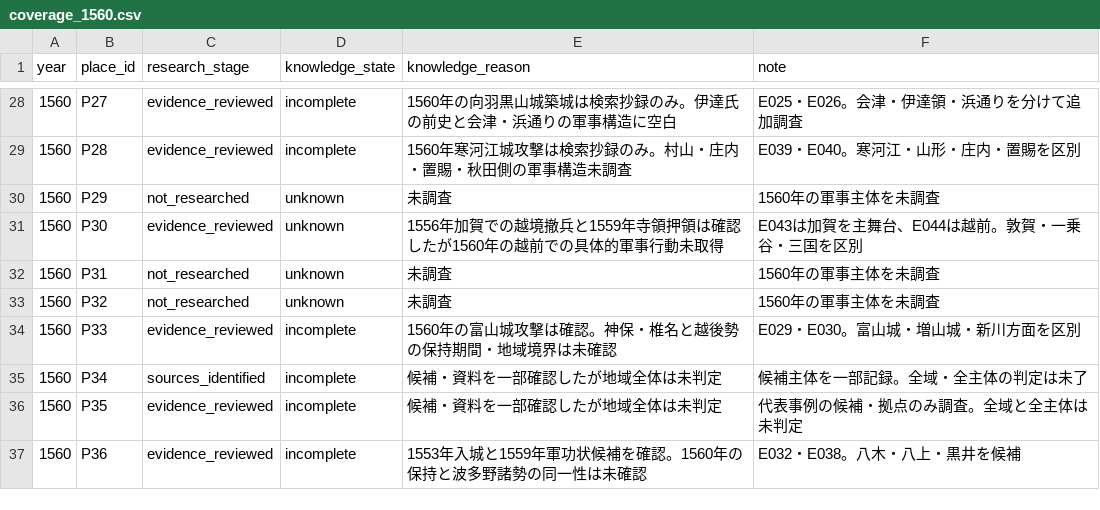
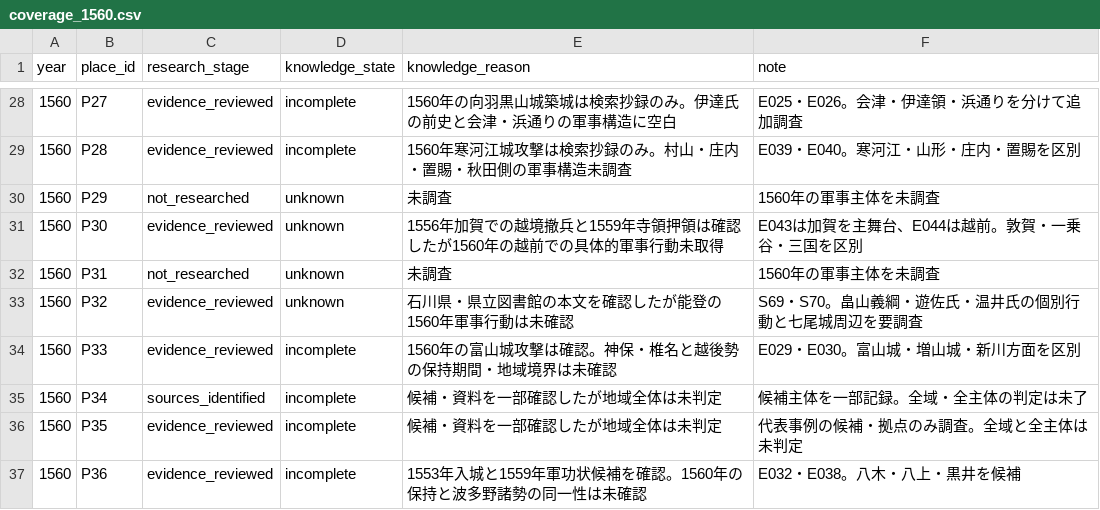
Before and after one commit to kudamb-oss/sengoku-influence-atlas, a CSV file: data/coverage_1560.csv, drawn as a sheet; only a part is shown, gaps mark what is left out; the diff covers the shown part only.

```diff
--- a/data/coverage_1560.csv
+++ b/data/coverage_1560.csv
@@ -32,3 +32,3 @@ year,place_id,research_stage,knowledge_state,knowledge_reason,note
 1560,P31,not_researched,unknown,未調査,1560年の軍事主体を未調査
-1560,P32,not_researched,unknown,未調査,1560年の軍事主体を未調査
+1560,P32,evidence_reviewed,unknown,石川県・県立図書館の本文を確認したが能登の1560年軍事行動は未確認,S69・S70。畠山義綱・遊佐氏・温井氏の個別行動と七尾城周辺を要調査
 1560,P33,evidence_reviewed,incomplete,1560年の富山城攻撃は確認。神保・椎名と越後勢の保持期間・地域境界は未確認,E029・E030。富山城・増山城・新川方面を区別
```
Also changed, not shown: 24 edited cells elsewhere in this file, data/actors.csv, data/evidence_1560.csv, 2 other files.
